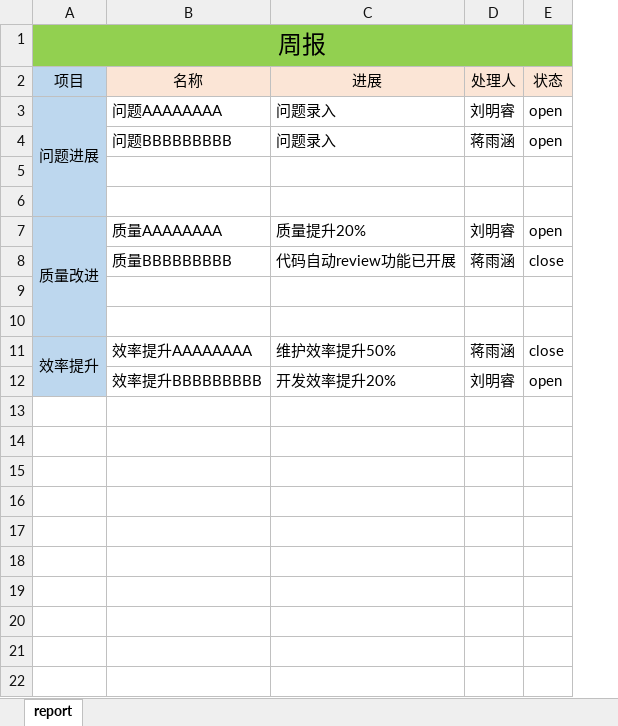
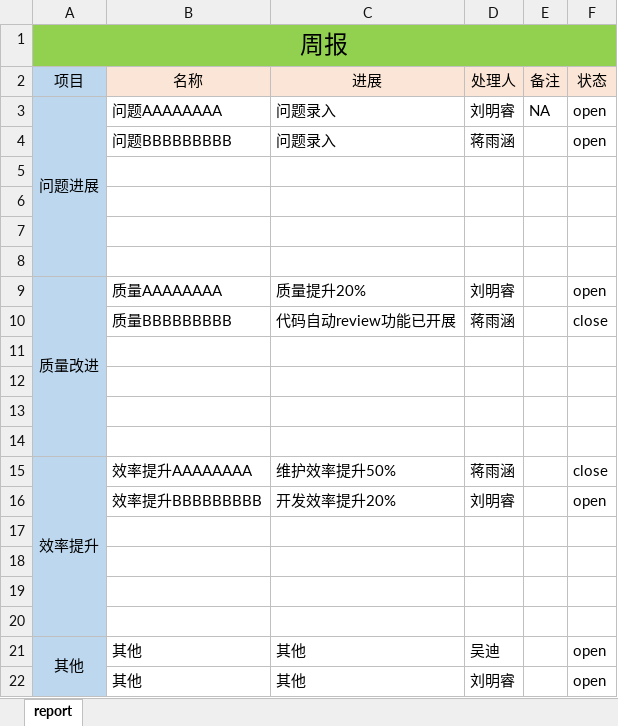
Before and after one commit to Echohuiyin/autoreport, an Excel workbook: weekly_report.xlsx, sheet report, drawn as a sheet; values as stored, in another font and other column widths than the file's, no borders; addresses are those after the commit; the diff names each change by its address in the sheet, - before the commit and + after, or states it on an @@ line.

```diff
--- a/weekly_report.xlsx (sheet report)
+++ b/weekly_report.xlsx (sheet report)
+column E (备注), row 3: NA
-B1:D1 fill: #92D050
+B1:D1 fill: none
-F1 fill: #92D050
+F1 fill: none
-A4:A6 fill: #BDD7EE
+A4:A6 fill: none
+row 7: (empty)
+row 8: (empty)
-A10:A12 fill: #BDD7EE
+A10:A12 fill: none
+row 13: (empty)
+row 14: (empty)
-A16 fill: #BDD7EE
+A16 fill: none
+row 17: (empty)
+row 18: (empty)
+row 19: (empty)
+row 20: (empty)
+row 21: 其他 | 其他 | 其他 | 吴迪 |  | open
+row 22:  | 其他 | 其他 | 刘明睿 |  | open
```
Also changed, not shown: 11 other files.
